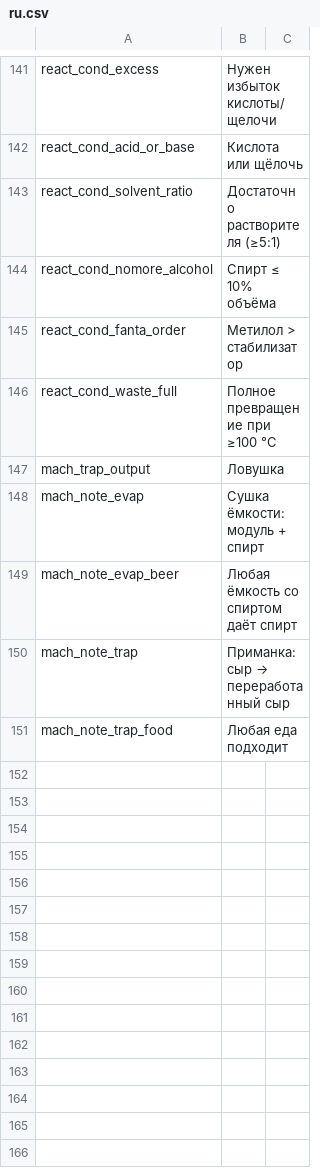
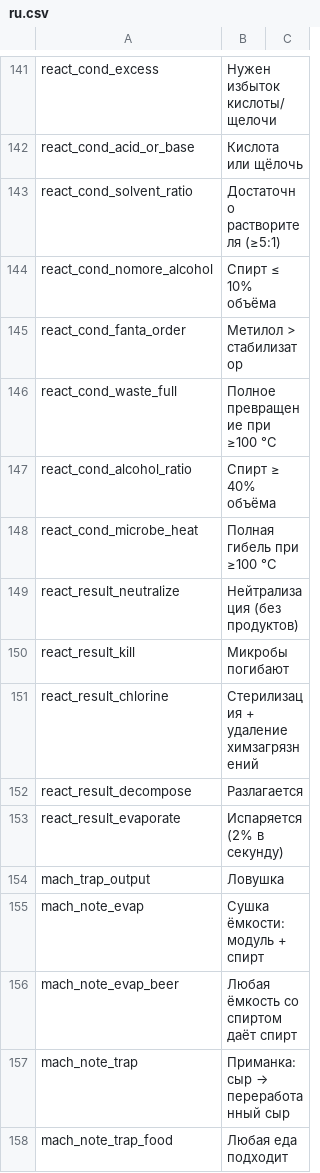
Before and after one commit to WhiteFeather127/ProbablyEnoughItems, a CSV file: Localization/ru.csv, drawn as a sheet; only a part is shown, gaps mark what is left out.

```diff
--- a/Localization/ru.csv
+++ b/Localization/ru.csv
@@ -146,2 +146,9 @@ react_cond_fanta_order,Метилол > стабилизатор
 react_cond_waste_full,Полное превращение при ≥100 °C
+react_cond_alcohol_ratio,Спирт ≥ 40% объёма
+react_cond_microbe_heat,Полная гибель при ≥100 °C
+react_result_neutralize,Нейтрализация (без продуктов)
+react_result_kill,Микробы погибают
+react_result_chlorine,Стерилизация + удаление химзагрязнений
+react_result_decompose,Разлагается
+react_result_evaporate,Испаряется (2% в секунду)
 mach_trap_output,Ловушка
```
Also changed, not shown: Localization/en.csv, Localization/zh.csv, 3 other files.
